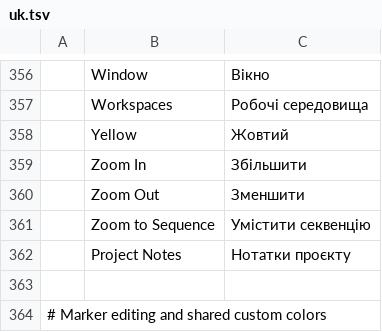
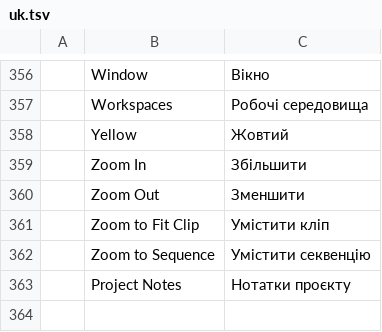
Before and after one commit to hyegonKim/filmcraft, a TSV file: crates/ui-egui/src/i18n/uk.tsv, drawn as a sheet; only a part is shown, gaps mark what is left out; the shorter side is filled out with more unchanged rows.

```diff
--- a/crates/ui-egui/src/i18n/uk.tsv
+++ b/crates/ui-egui/src/i18n/uk.tsv
@@ -360,2 +360,3 @@
 	Zoom Out	Зменшити
+	Zoom to Fit Clip	Умістити кліп
 	Zoom to Sequence	Умістити секвенцію
```
Also changed, not shown: crates/ui-egui/src/i18n/cs.tsv, crates/ui-egui/src/i18n/es.tsv, 26 other files.
